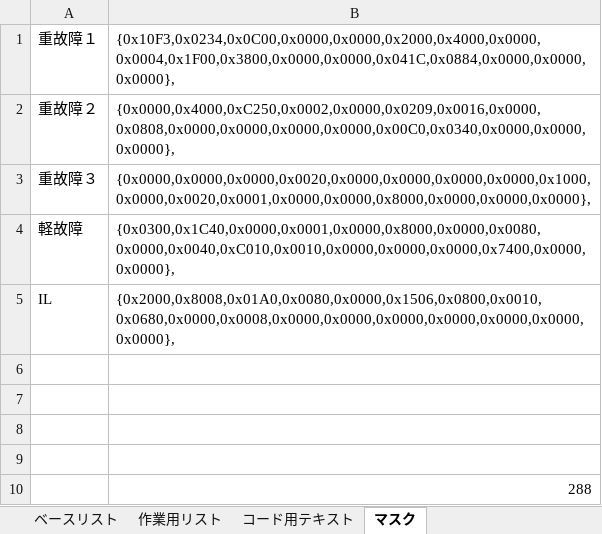
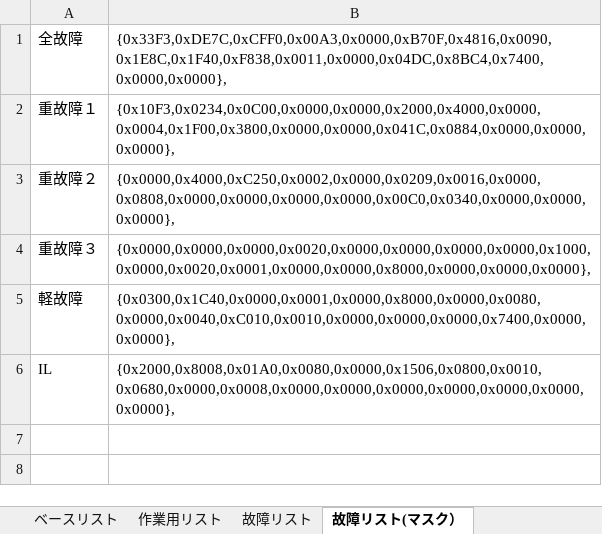
Before and after one commit to SMH-MRD/MKCC0, an Excel workbook: 故障リスト.xlsx, sheet 故障リスト(マスク）, drawn as a sheet; values as stored, in another font and other column widths than the file's, no borders; removed rows and columns are numbered as before the commit, all else as after; the diff names each change by its address in the sheet, - before the commit and + after, or states it on an @@ line.

```diff
--- a/故障リスト.xlsx (sheet 故障リスト(マスク）)
+++ b/故障リスト.xlsx (sheet 故障リスト(マスク）)
-sheet tab: コード用テキスト
+sheet tab: 故障リスト
-sheet tab: マスク
+sheet tab: 故障リスト(マスク）
+row 1: 全故障 | {0x33F3,0xDE7C,0xCFF0,0x00A3,0x0000,0xB70F,0x4816,0x0090,0x1E8C,0x1F40,0xF838,0x0011,0x0000,0x04DC,0x8BC4,0x7400,0x0000,0x0000},
-row 6: (empty)
-row 7: (empty)
-row 8: (empty)
-row 9: (empty)
-row 10:  | 288
```
Also changed, not shown: sheet 故障リスト, sheet 作業用リスト, formulas that keep their value, 15 other files.
